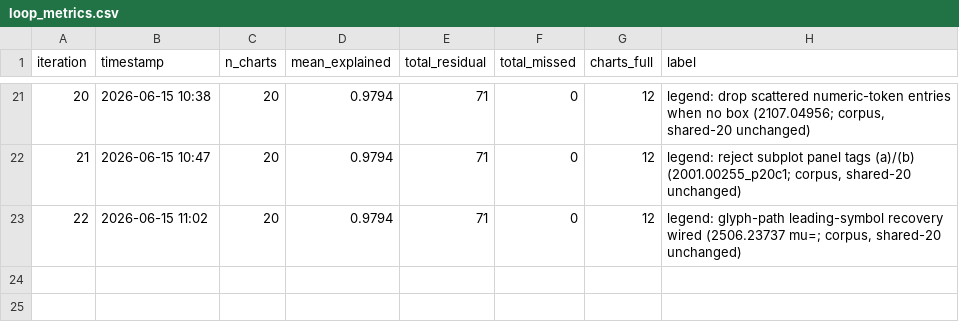
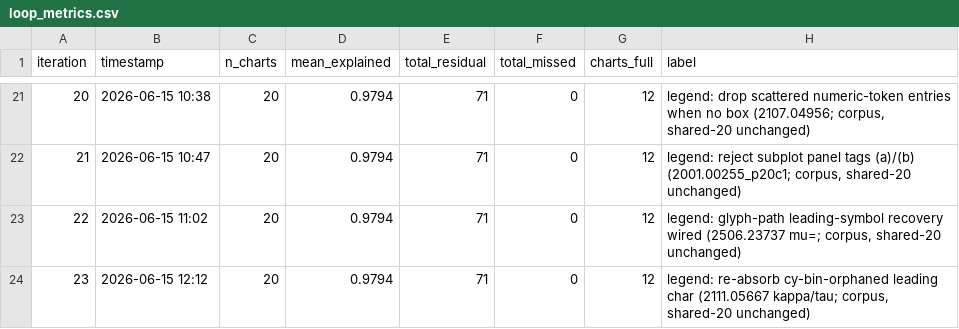
Before and after one commit to windows7lover/pdf_chart2table_parser, a CSV file: docs/loop_metrics.csv, drawn as a sheet; only a part is shown, gaps mark what is left out; the diff names each change by its address in the sheet, - before the commit and + after, or states it on an @@ line.

```diff
--- a/docs/loop_metrics.csv
+++ b/docs/loop_metrics.csv
+row 24: 23 | 2026-06-15 12:12 | 20 | 0.9794 | 71 | 0 | 12 | legend: re-absorb cy-bin-orphaned leading char (2111.05667 kappa/tau; corpus, shared-20 unchanged)
```
